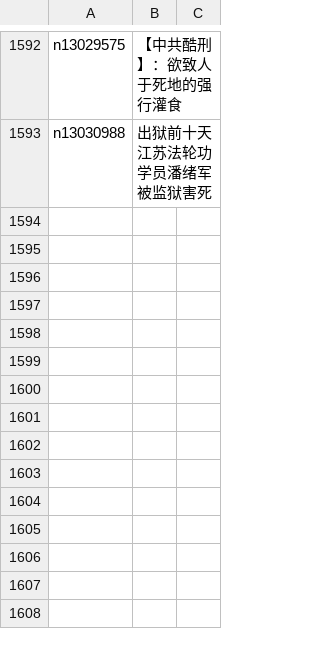
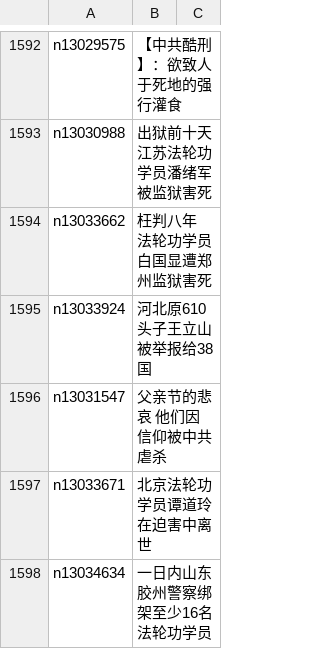
Before and after one commit to easy2view/epoch-special, a CSV file: indexes/nf4379.csv, drawn as a sheet; only a part is shown, gaps mark what is left out.

```diff
--- a/indexes/nf4379.csv
+++ b/indexes/nf4379.csv
@@ -1593 +1593,6 @@ n13029575,【中共酷刑】：欲致人于死地的强行灌食
 n13030988,出狱前十天 江苏法轮功学员潘绪军被监狱害死
+n13033662,枉判八年 法轮功学员白国显遭郑州监狱害死
+n13033924,河北原610头子王立山被举报给38国
+n13031547,父亲节的悲哀 他们因信仰被中共虐杀
+n13033671,北京法轮功学员谭道玲在迫害中离世
+n13034634,一日内山东胶州警察绑架至少16名法轮功学员
```
Also changed, not shown: indexes/nf1176114.csv, indexes/nf1176115.csv, 29 other files.
